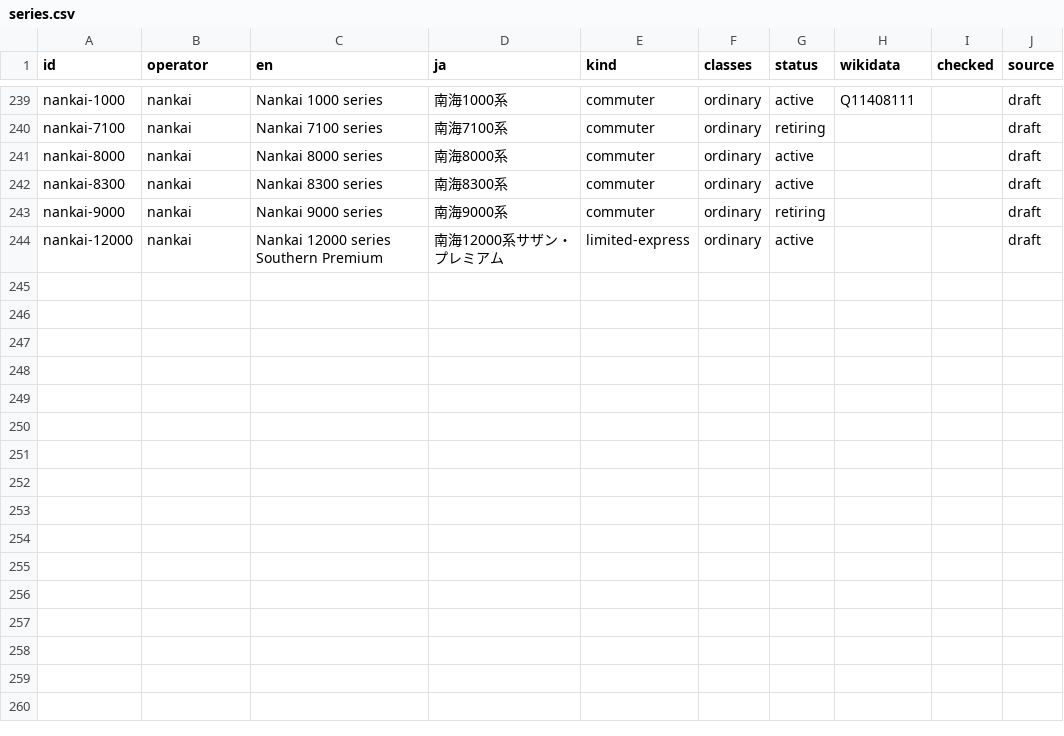
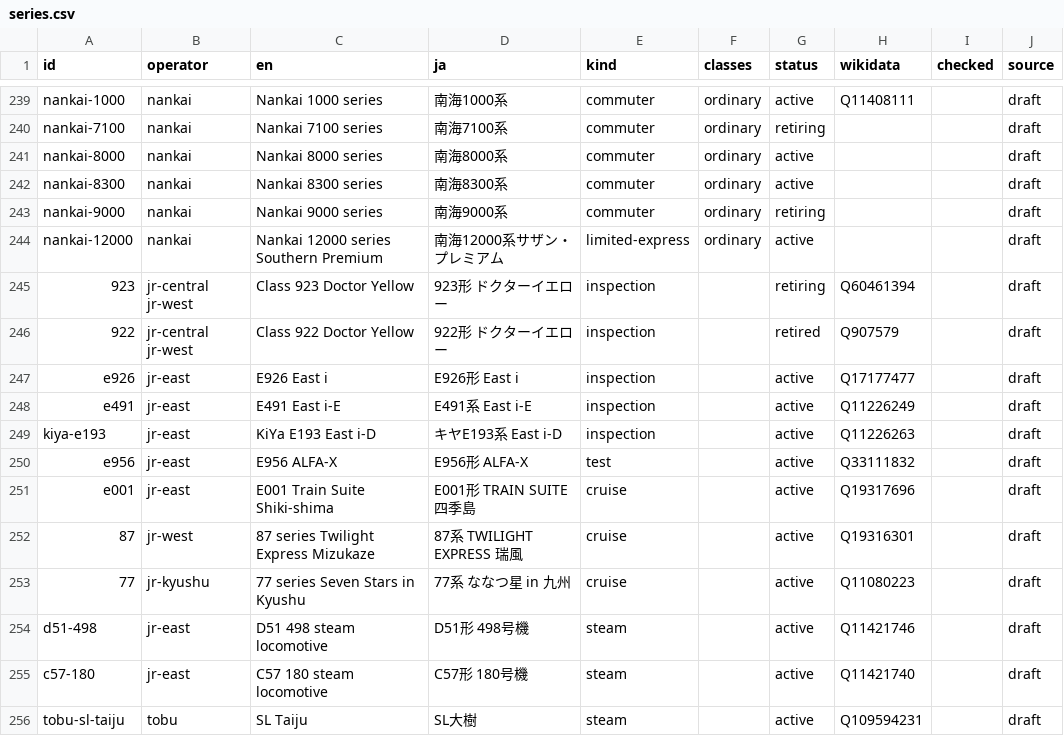
Before and after one commit to shoreless/tetsunote-api, a CSV file: data/series.csv, drawn as a sheet; only a part is shown, gaps mark what is left out; the diff names each change by its address in the sheet, - before the commit and + after, or states it on an @@ line.

```diff
--- a/data/series.csv
+++ b/data/series.csv
+row 245: 923 | jr-central jr-west | Class 923 Doctor Yellow | 923形 ドクターイエロー | inspection |  | retiring | Q60461394 |  | draft
+row 246: 922 | jr-central jr-west | Class 922 Doctor Yellow | 922形 ドクターイエロー | inspection |  | retired | Q907579 |  | draft
+row 247: e926 | jr-east | E926 East i | E926形 East i | inspection |  | active | Q17177477 |  | draft
+row 248: e491 | jr-east | E491 East i-E | E491系 East i-E | inspection |  | active | Q11226249 |  | draft
+row 249: kiya-e193 | jr-east | KiYa E193 East i-D | キヤE193系 East i-D | inspection |  | active | Q11226263 |  | draft
+row 250: e956 | jr-east | E956 ALFA-X | E956形 ALFA-X | test |  | active | Q33111832 |  | draft
+row 251: e001 | jr-east | E001 Train Suite Shiki-shima | E001形 TRAIN SUITE 四季島 | cruise |  | active | Q19317696 |  | draft
+row 252: 87 | jr-west | 87 series Twilight Express Mizukaze | 87系 TWILIGHT EXPRESS 瑞風 | cruise |  | active | Q19316301 |  | draft
+row 253: 77 | jr-kyushu | 77 series Seven Stars in Kyushu | 77系 ななつ星 in 九州 | cruise |  | active | Q11080223 |  | draft
+row 254: d51-498 | jr-east | D51 498 steam locomotive | D51形 498号機 | steam |  | active | Q11421746 |  | draft
+row 255: c57-180 | jr-east | C57 180 steam locomotive | C57形 180号機 | steam |  | active | Q11421740 |  | draft
+row 256: tobu-sl-taiju | tobu | SL Taiju | SL大樹 | steam |  | active | Q109594231 |  | draft
```
Also changed, not shown: data/series_notes.csv, 29 other files.
